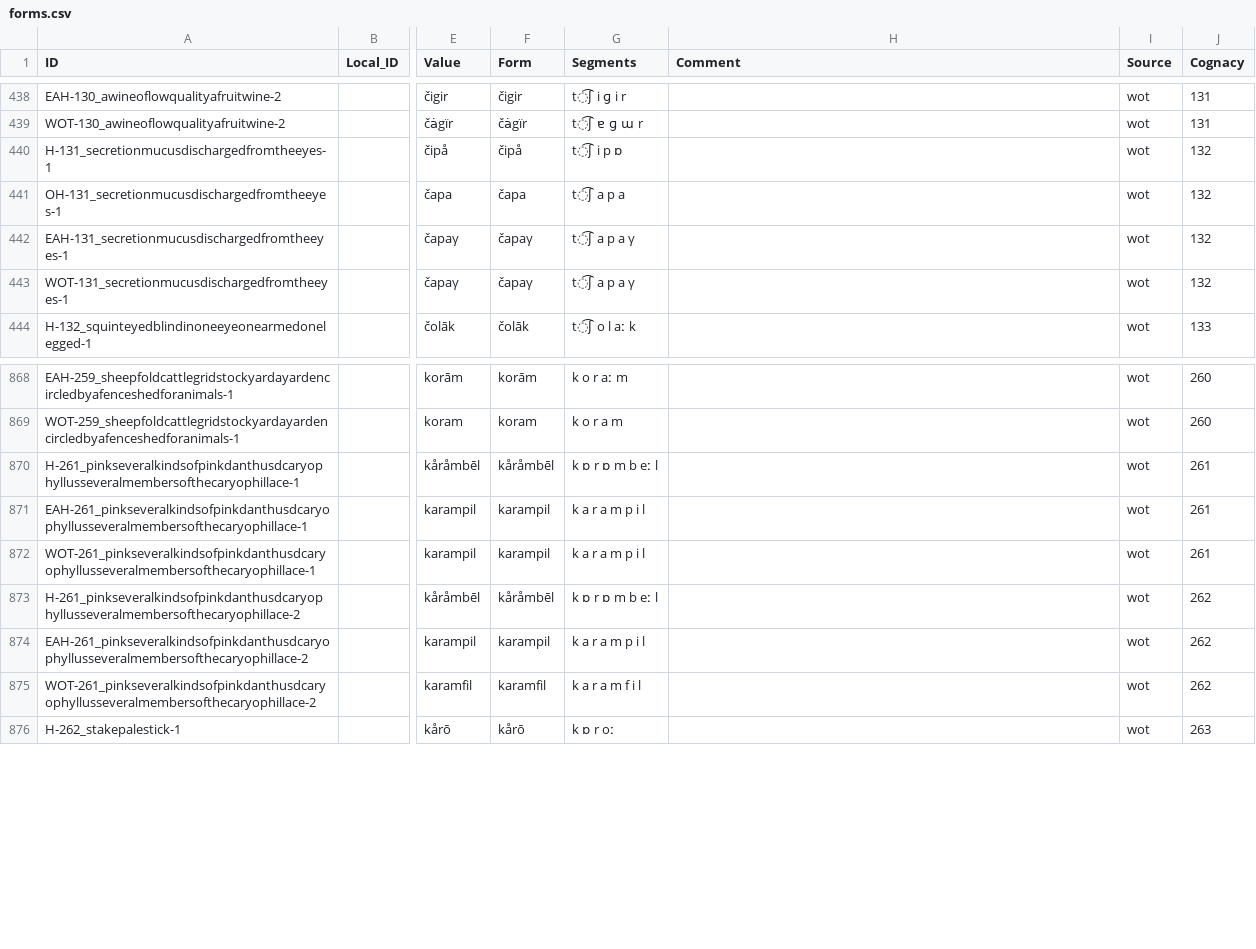
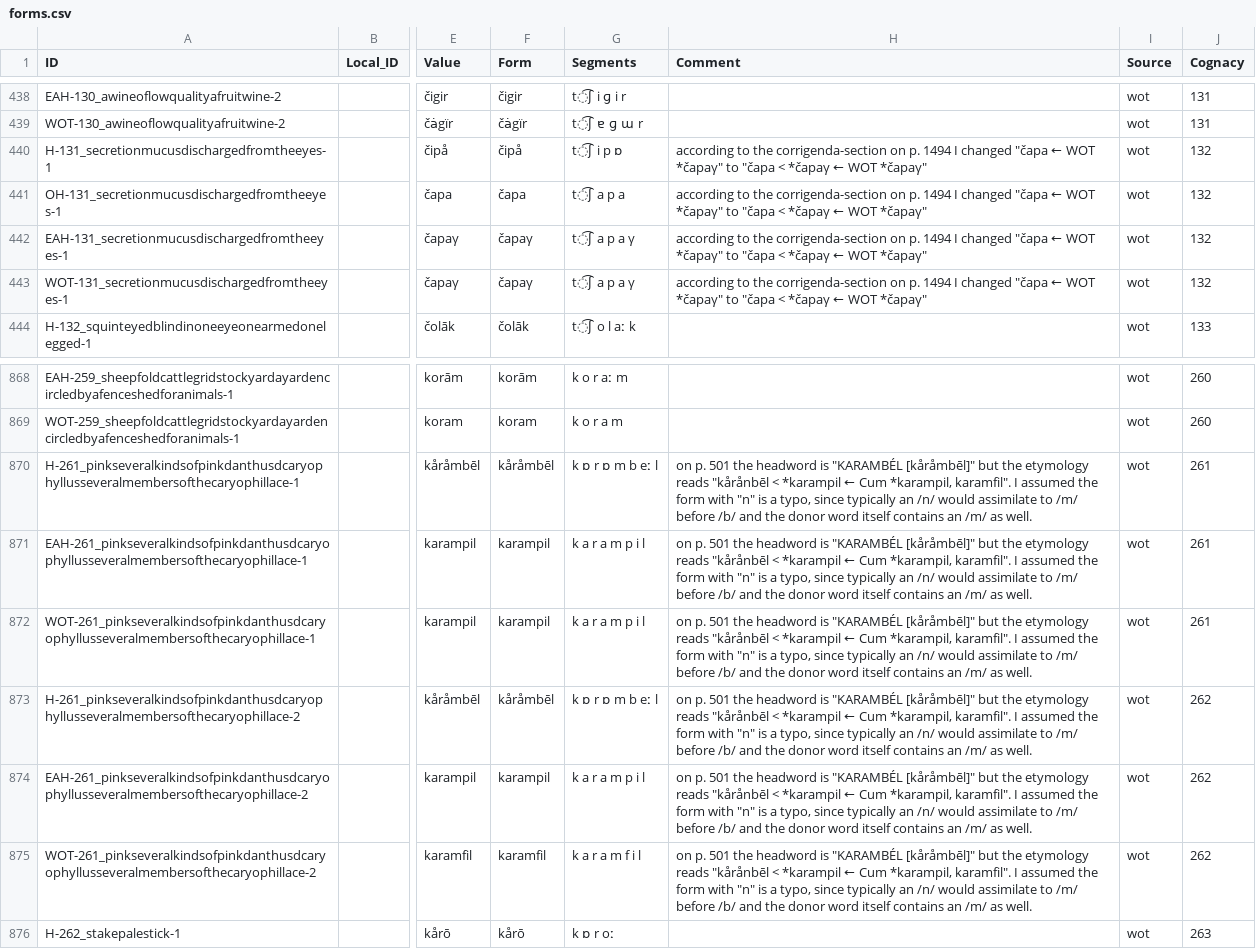
Before and after one commit to LoanpyDataHub/ronataswestoldturkic, a CSV file: cldf/forms.csv, drawn as a sheet; only a part is shown, gaps mark what is left out; the diff names each change by its address in the sheet, - before the commit and + after, or states it on an @@ line.

Commit message:
Started creating comments.csv
See https://github.com/martino-vic/rtbwestoldturkic/issues/11#issue-1319859293

```diff
--- a/cldf/forms.csv
+++ b/cldf/forms.csv
-H440:H443 (Comment): (empty)
+H440:H443 (Comment): according to the corrigenda-section on p. 1494 I changed "čapa ← WOT *čapaγ" to "čapa < *čapaγ ← WOT *čapaγ"
-H870:H875 (Comment): (empty)
+H870:H875 (Comment): on p. 501 the headword is "KARAMBÉL [kåråmbēl]" but the etymology reads "kårånbēl < *karampil ← Cum *karampil, karamfil". I assumed the form with "n" is a typo, since typically an /n/ would assimilate to /m/ before /b/ and the donor word itself contains an /m/ as well.
```
Also changed, not shown: 6 other files.
